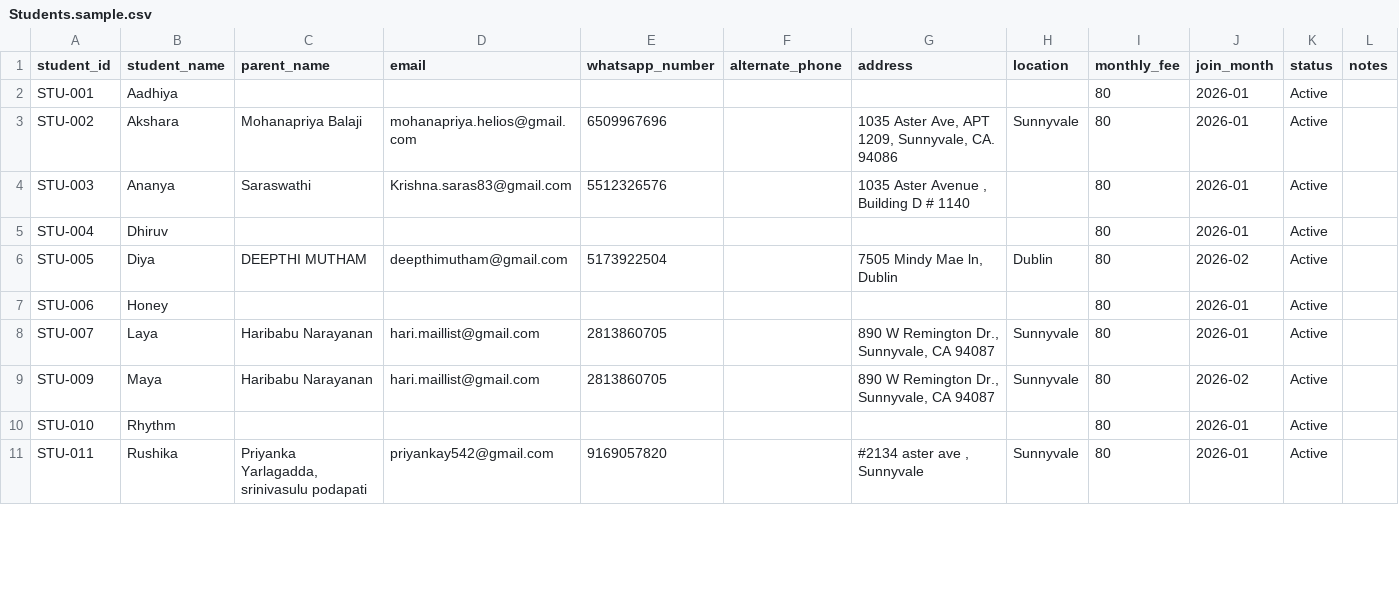
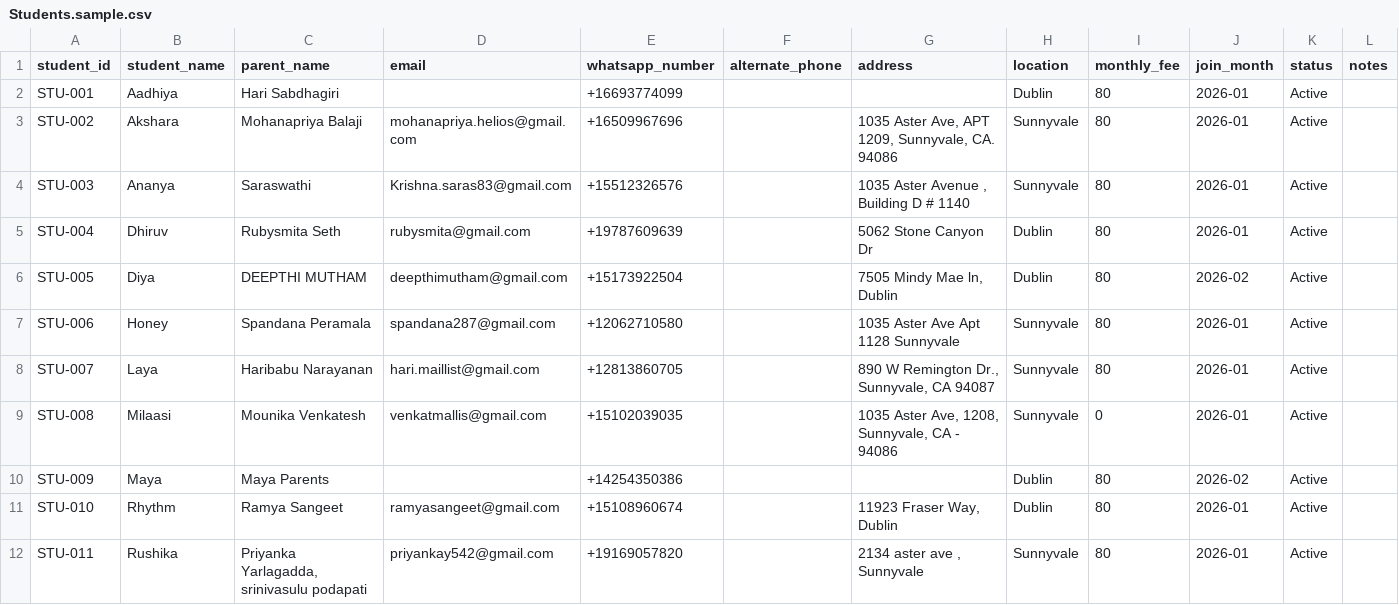
Before and after one commit to venkateshmss/MilaNartanaFeeTracker, a CSV file: data/samples/Students.sample.csv, drawn as a sheet; only a part is shown; the diff covers the shown part only.

```diff
--- a/data/samples/Students.sample.csv
+++ b/data/samples/Students.sample.csv
@@ -1,11 +1,12 @@
 "student_id","student_name","parent_name","email","whatsapp_number","alternate_phone","address","location","monthly_fee","join_month","status","notes"
-"STU-001","Aadhiya","","","","","","","80","2026-01","Active",""
-"STU-002","Akshara","Mohanapriya Balaji","mohanapriya.helios@gmail.com","6509967696","","1035 Aster Ave, APT 1209, Sunnyvale, CA. 94086","Sunnyvale","80","2026-01","Active",""
-"STU-003","Ananya","Saraswathi","Krishna.saras83@gmail.com","5512326576","","1035 Aster Avenue , Building D # 1140","","80","2026-01","Active",""
-"STU-004","Dhiruv","","","","","","","80","2026-01","Active",""
-"STU-005","Diya","DEEPTHI MUTHAM","deepthimutham@gmail.com","5173922504","","7505 Mindy Mae ln, Dublin","Dublin","80","2026-02","Active",""
-"STU-006","Honey","","","","","","","80","2026-01","Active",""
-"STU-007","Laya","Haribabu Narayanan","hari.maillist@gmail.com","2813860705","","890 W Remington Dr., Sunnyvale, CA 94087","Sunnyvale","80","2026-01","Active",""
-"STU-009","Maya","Haribabu Narayanan","hari.maillist@gmail.com","2813860705","","890 W Remington Dr., Sunnyvale, CA 94087","Sunnyvale","80","2026-02","Active",""
-"STU-010","Rhythm","","","","","","","80","2026-01","Active",""
-"STU-011","Rushika","Priyanka Yarlagadda, srinivasulu podapati","priyankay542@gmail.com","9169057820","","#2134 aster ave , Sunnyvale","Sunnyvale","80","2026-01","Active",""
+"STU-001","Aadhiya","Hari Sabdhagiri","","+16693774099","","","Dublin","80","2026-01","Active",""
+"STU-002","Akshara","Mohanapriya Balaji","mohanapriya.helios@gmail.com","+16509967696","","1035 Aster Ave, APT 1209, Sunnyvale, CA. 94086","Sunnyvale","80","2026-01","Active",""
+"STU-003","Ananya","Saraswathi","Krishna.saras83@gmail.com","+15512326576","","1035 Aster Avenue , Building D # 1140","Sunnyvale","80","2026-01","Active",""
+"STU-004","Dhiruv","Rubysmita Seth","rubysmita@gmail.com","+19787609639","","5062 Stone Canyon Dr","Dublin","80","2026-01","Active",""
+"STU-005","Diya","DEEPTHI MUTHAM","deepthimutham@gmail.com","+15173922504","","7505 Mindy Mae ln, Dublin","Dublin","80","2026-02","Active",""
+"STU-006","Honey","Spandana Peramala","spandana287@gmail.com","+12062710580","","1035 Aster Ave Apt 1128 Sunnyvale","Sunnyvale","80","2026-01","Active",""
+"STU-007","Laya","Haribabu Narayanan","hari.maillist@gmail.com","+12813860705","","890 W Remington Dr., Sunnyvale, CA 94087","Sunnyvale","80","2026-01","Active",""
+"STU-008","Milaasi","Mounika Venkatesh","venkatmallis@gmail.com","+15102039035","","1035 Aster Ave, 1208, Sunnyvale, CA - 94086","Sunnyvale","0","2026-01","Active",""
+"STU-009","Maya","Maya Parents","","+14254350386","","","Dublin","80","2026-02","Active",""
+"STU-010","Rhythm","Ramya Sangeet","ramyasangeet@gmail.com","+15108960674","","11923 Fraser Way, Dublin","Dublin","80","2026-01","Active",""
+"STU-011","Rushika","Priyanka Yarlagadda, srinivasulu podapati","priyankay542@gmail.com","+19169057820","","2134 aster ave , Sunnyvale","Sunnyvale","80","2026-01","Active",""
```
Also changed, not shown: 4 edited cells elsewhere in this file, data/samples/MonthlyFees.sample.csv, data/samples/Settings.sample.csv, 1 other file.
